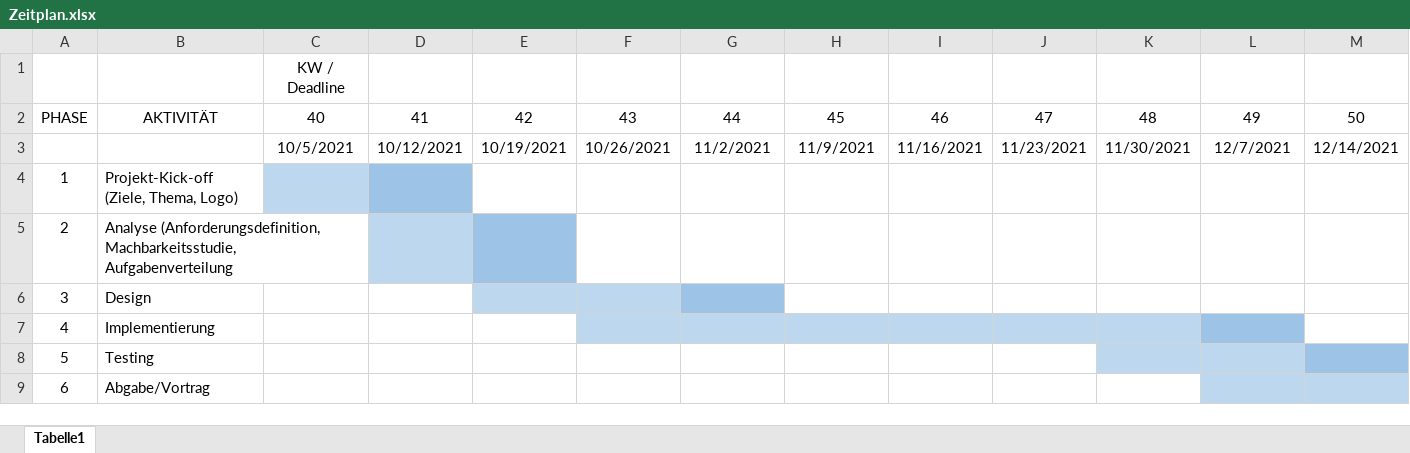
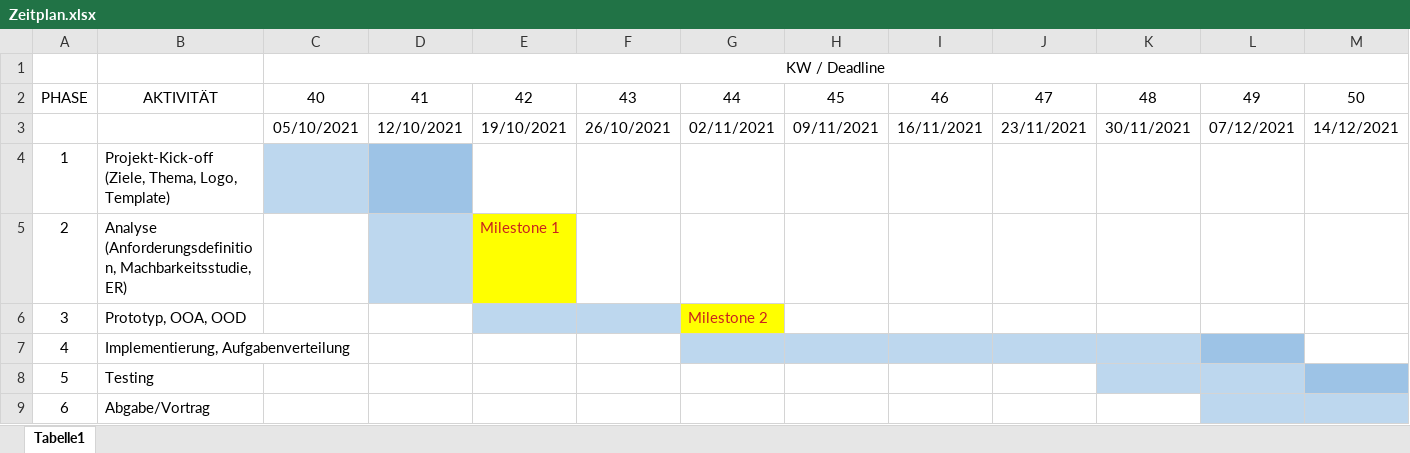
Before and after one commit to build-a-quiz/BAQ, an Excel workbook: resources/Zeitplan.xlsx, sheet Tabelle1, drawn as a sheet; only a part is shown; values as stored, in another font and other column widths than the file's, no borders; the diff covers the shown part only; the diff names each change by its address in the sheet, - before the commit and + after, or states it on an @@ line.

Commit message:
Zeitplan aktualisiert

```diff
--- a/resources/Zeitplan.xlsx (sheet Tabelle1)
+++ b/resources/Zeitplan.xlsx (sheet Tabelle1)
+C1:N1 merged
-C3: 10/5/2021
+C3: 05/10/2021
-D3: 10/12/2021
+D3: 12/10/2021
-E3: 10/19/2021
+E3: 19/10/2021
-F3: 10/26/2021
+F3: 26/10/2021
-G3: 11/2/2021
+G3: 02/11/2021
-H3: 11/9/2021
+H3: 09/11/2021
-I3: 11/16/2021
+I3: 16/11/2021
-J3: 11/23/2021
+J3: 23/11/2021
-K3: 11/30/2021
+K3: 30/11/2021
-L3: 12/7/2021
+L3: 07/12/2021
-M3: 12/14/2021
+M3: 14/12/2021
-B4: Projekt-Kick-off (Ziele, Thema, Logo)
+B4: Projekt-Kick-off (Ziele, Thema, Logo, Template)
-B5: …(Anforderungsdefinition, Machbarkeitsstudie, Aufgabenverteilung
+B5: …(Anforderungsdefinition, Machbarkeitsstudie, ER)
-E5: (empty)
+E5: Milestone 1
-E5 fill: #9DC3E6
+E5 fill: #FFFF00
-B6: Design
+B6: Prototyp, OOA, OOD
-G6: (empty)
+G6: Milestone 2
-G6 fill: #9DC3E6
+G6 fill: #FFFF00
-B7: Implementierung
+B7: Implementierung, Aufgabenverteilung
-F7 fill: #BDD7EE
+F7 fill: none
```
Also changed, not shown: 1 edited cell elsewhere in this sheet.
